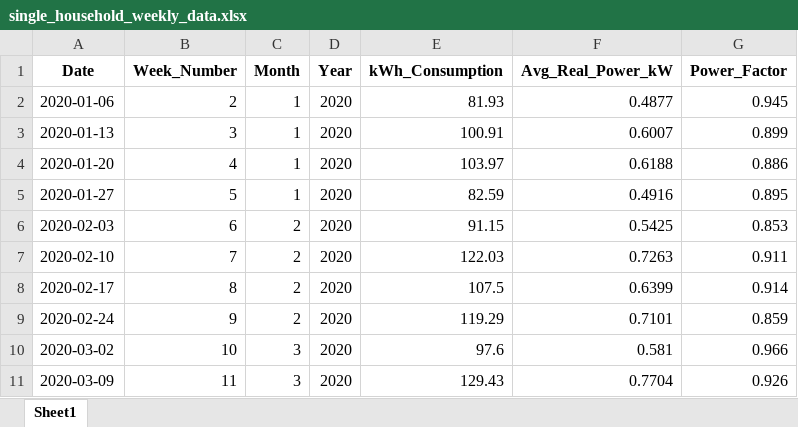
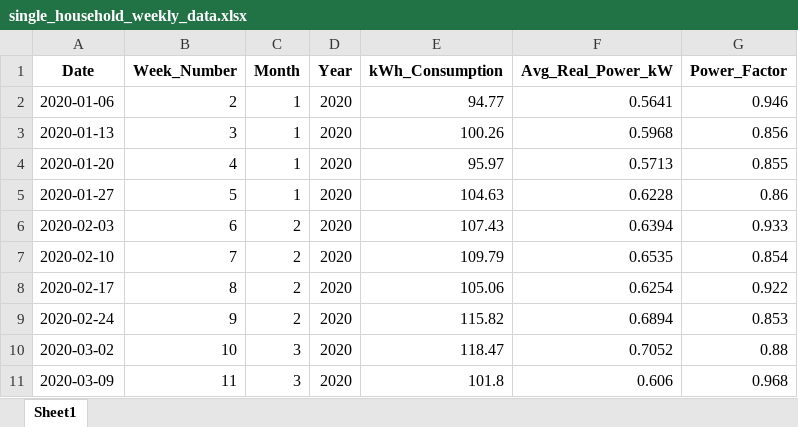
Before and after one commit to OrangeSquid0701/CapstoneProject, an Excel workbook: single_household_weekly_data.xlsx, sheet Sheet1, drawn as a sheet; only a part is shown; values as stored, in another font and other column widths than the file's, no borders; the diff covers the shown part only; the diff names each change by its address in the sheet, - before the commit and + after, or states it on an @@ line.

```diff
--- a/single_household_weekly_data.xlsx (sheet Sheet1)
+++ b/single_household_weekly_data.xlsx (sheet Sheet1)
-E2 (kWh_Consumption): 81.93
+E2 (kWh_Consumption): 94.77
-F2 (Avg_Real_Power_kW): 0.4877
+F2 (Avg_Real_Power_kW): 0.5641
-G2 (Power_Factor): 0.945
+G2 (Power_Factor): 0.946
-E3 (kWh_Consumption): 100.91
+E3 (kWh_Consumption): 100.26
-F3 (Avg_Real_Power_kW): 0.6007
+F3 (Avg_Real_Power_kW): 0.5968
-G3 (Power_Factor): 0.899
+G3 (Power_Factor): 0.856
-E4 (kWh_Consumption): 103.97
+E4 (kWh_Consumption): 95.97
-F4 (Avg_Real_Power_kW): 0.6188
+F4 (Avg_Real_Power_kW): 0.5713
-G4 (Power_Factor): 0.886
+G4 (Power_Factor): 0.855
-E5 (kWh_Consumption): 82.59
+E5 (kWh_Consumption): 104.63
-F5 (Avg_Real_Power_kW): 0.4916
+F5 (Avg_Real_Power_kW): 0.6228
-G5 (Power_Factor): 0.895
+G5 (Power_Factor): 0.86
-E6 (kWh_Consumption): 91.15
+E6 (kWh_Consumption): 107.43
-F6 (Avg_Real_Power_kW): 0.5425
+F6 (Avg_Real_Power_kW): 0.6394
-G6 (Power_Factor): 0.853
+G6 (Power_Factor): 0.933
-E7 (kWh_Consumption): 122.03
+E7 (kWh_Consumption): 109.79
-F7 (Avg_Real_Power_kW): 0.7263
+F7 (Avg_Real_Power_kW): 0.6535
-G7 (Power_Factor): 0.911
+G7 (Power_Factor): 0.854
-E8 (kWh_Consumption): 107.5
+E8 (kWh_Consumption): 105.06
-F8 (Avg_Real_Power_kW): 0.6399
+F8 (Avg_Real_Power_kW): 0.6254
-G8 (Power_Factor): 0.914
+G8 (Power_Factor): 0.922
-E9 (kWh_Consumption): 119.29
+E9 (kWh_Consumption): 115.82
-F9 (Avg_Real_Power_kW): 0.7101
+F9 (Avg_Real_Power_kW): 0.6894
-G9 (Power_Factor): 0.859
+G9 (Power_Factor): 0.853
-E10 (kWh_Consumption): 97.6
+E10 (kWh_Consumption): 118.47
-F10 (Avg_Real_Power_kW): 0.581
+F10 (Avg_Real_Power_kW): 0.7052
-G10 (Power_Factor): 0.966
+G10 (Power_Factor): 0.88
-E11 (kWh_Consumption): 129.43
+E11 (kWh_Consumption): 101.8
-F11 (Avg_Real_Power_kW): 0.7704
+F11 (Avg_Real_Power_kW): 0.606
-G11 (Power_Factor): 0.926
+G11 (Power_Factor): 0.968
```
Also changed, not shown: 753 edited cells elsewhere in this sheet, 3 other files.
